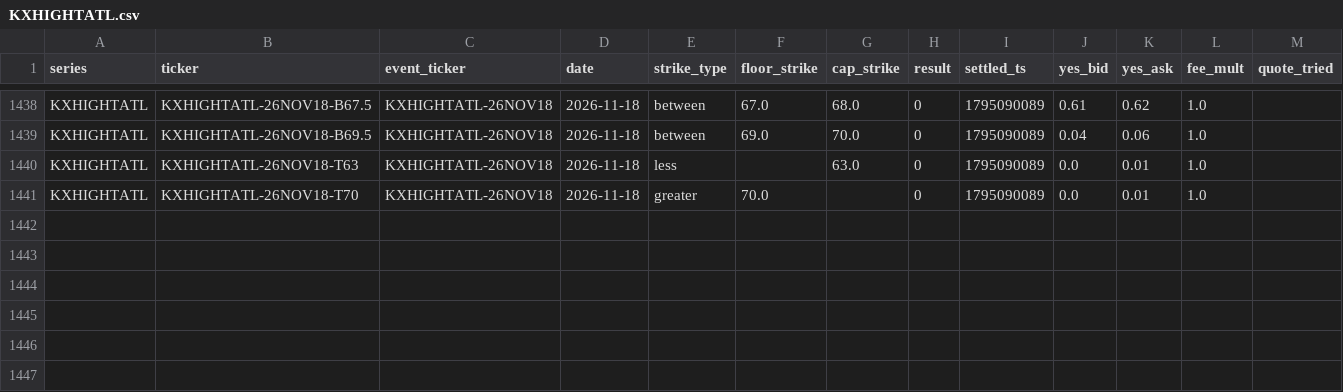
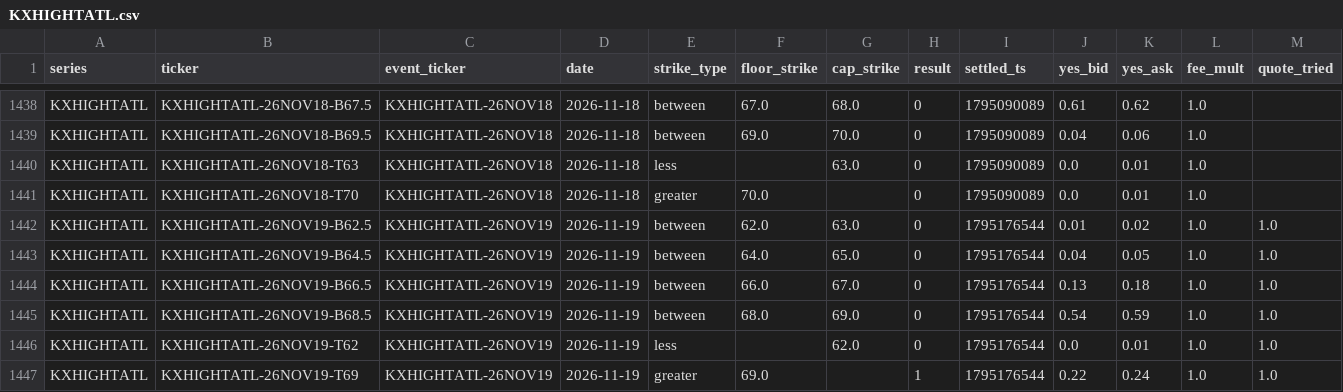
Before and after one commit to lucaslin1-collab/lucaslinweather, a CSV file: data/markets/KXHIGHTATL.csv, drawn as a sheet; only a part is shown, gaps mark what is left out; the diff names each change by its address in the sheet, - before the commit and + after, or states it on an @@ line.

```diff
--- a/data/markets/KXHIGHTATL.csv
+++ b/data/markets/KXHIGHTATL.csv
+row 1442: KXHIGHTATL | KXHIGHTATL-26NOV19-B62.5 | KXHIGHTATL-26NOV19 | 2026-11-19 | between | 62.0 | 63.0 | 0 | 1795176544 | 0.01 | 0.02 | 1.0 | 1.0
+row 1443: KXHIGHTATL | KXHIGHTATL-26NOV19-B64.5 | KXHIGHTATL-26NOV19 | 2026-11-19 | between | 64.0 | 65.0 | 0 | 1795176544 | 0.04 | 0.05 | 1.0 | 1.0
+row 1444: KXHIGHTATL | KXHIGHTATL-26NOV19-B66.5 | KXHIGHTATL-26NOV19 | 2026-11-19 | between | 66.0 | 67.0 | 0 | 1795176544 | 0.13 | 0.18 | 1.0 | 1.0
+row 1445: KXHIGHTATL | KXHIGHTATL-26NOV19-B68.5 | KXHIGHTATL-26NOV19 | 2026-11-19 | between | 68.0 | 69.0 | 0 | 1795176544 | 0.54 | 0.59 | 1.0 | 1.0
+row 1446: KXHIGHTATL | KXHIGHTATL-26NOV19-T62 | KXHIGHTATL-26NOV19 | 2026-11-19 | less |  | 62.0 | 0 | 1795176544 | 0.0 | 0.01 | 1.0 | 1.0
+row 1447: KXHIGHTATL | KXHIGHTATL-26NOV19-T69 | KXHIGHTATL-26NOV19 | 2026-11-19 | greater | 69.0 |  | 1 | 1795176544 | 0.22 | 0.24 | 1.0 | 1.0
```
Also changed, not shown: data/markets/KXHIGHTEWR.csv, data/markets/KXHIGHTHOU.csv, 40 other files.
